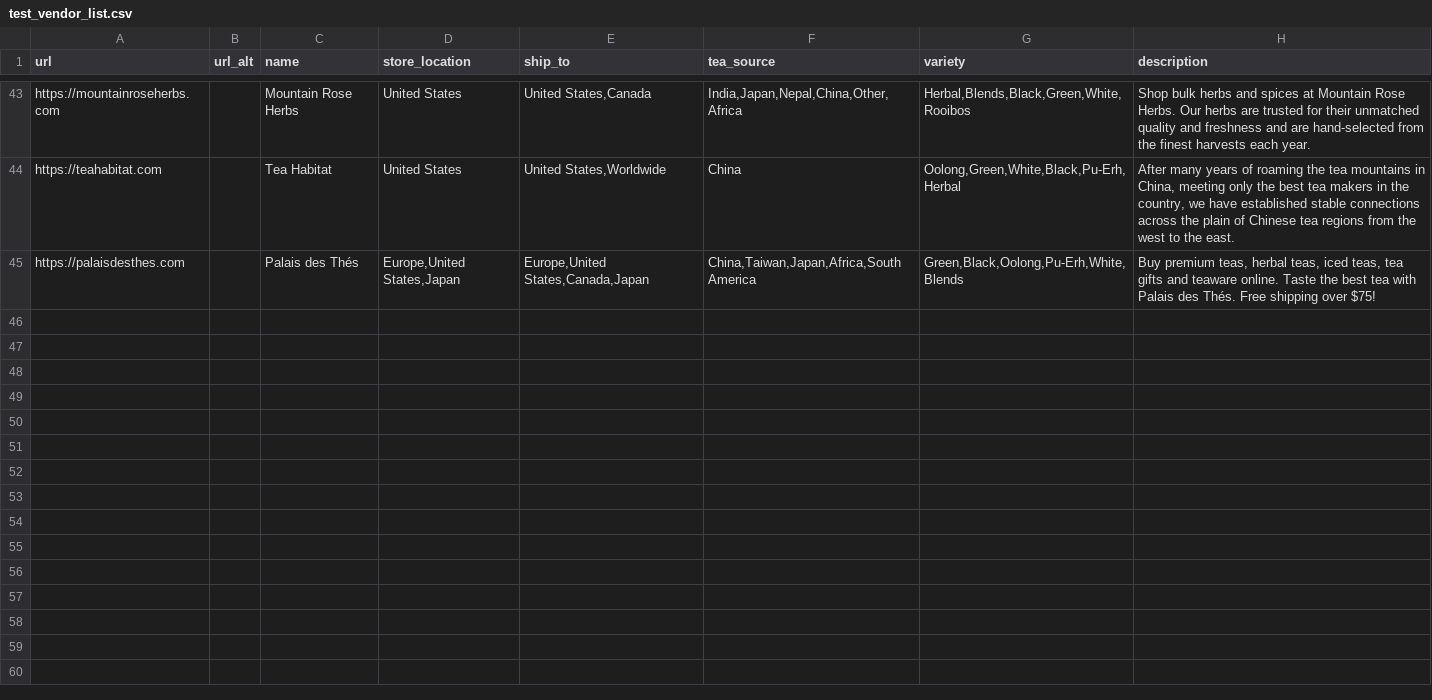
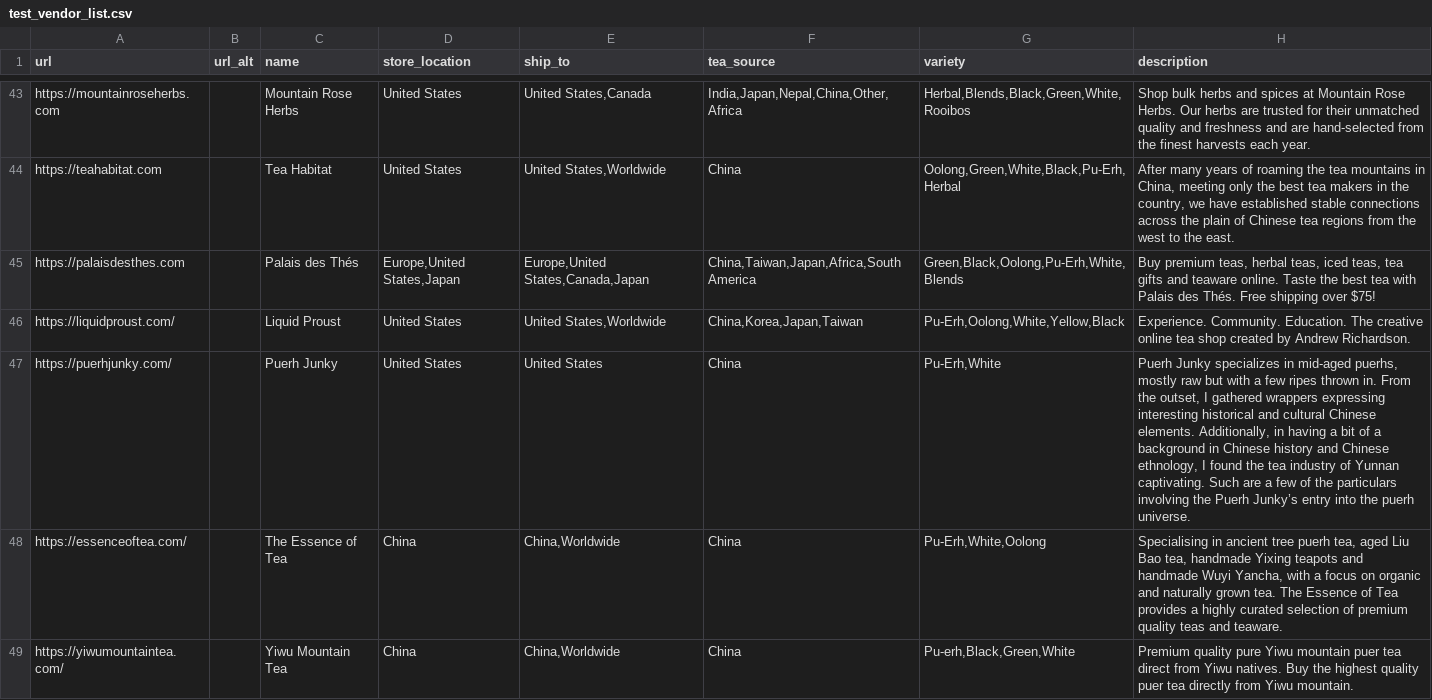
Before and after one commit to cmeadowstech/Teahookup, a CSV file: app/test_vendor_list.csv, drawn as a sheet; only a part is shown, gaps mark what is left out.

```diff
--- a/app/test_vendor_list.csv
+++ b/app/test_vendor_list.csv
@@ -45 +45,5 @@ https://teahabitat.com,,Tea Habitat,United States,"United States,Worldwide",Chin
 https://palaisdesthes.com,,Palais des Thés,"Europe,United States,Japan","Europe,United States,Canada,Japan","China,Taiwan,Japan,Africa,South America","Green,Black,Oolong,Pu-Erh,White,Blends","Buy premium teas, herbal teas, iced teas, tea gifts and teaware online. Taste the best tea with Palais des Thés. Free shipping over $75!"
+https://liquidproust.com/,,Liquid Proust,United States,"United States,Worldwide","China,Korea,Japan,Taiwan","Pu-Erh,Oolong,White,Yellow,Black",Experience. Community. Education. The creative online tea shop created by Andrew Richardson.
+https://puerhjunky.com/,,Puerh Junky,United States,United States,China,"Pu-Erh,White","Puerh Junky specializes in mid-aged puerhs, mostly raw but with a few ripes thrown in.  From the outset, I gathered wrappers expressing interesting historical and cultural Chinese elements.  Additionally, in having a bit of a background in Chinese history and Chinese ethnology, I found the tea industry of Yunnan captivating.  Such are a few of the particulars involving the Puerh Junky’s entry into the puerh universe.  "
+https://essenceoftea.com/,,The Essence of Tea,China,"China,Worldwide",China,"Pu-Erh,White,Oolong","Specialising in ancient tree puerh tea, aged Liu Bao tea, handmade Yixing teapots and handmade Wuyi Yancha, with a focus on organic and naturally grown tea. The Essence of Tea provides a highly curated selection of premium quality teas and teaware."
+https://yiwumountaintea.com/,,Yiwu Mountain Tea,China,"China,Worldwide",China,"Pu-erh,Black,Green,White",Premium quality pure Yiwu mountain puer tea direct from Yiwu natives. Buy the highest quality puer tea directly from Yiwu mountain.
```
Also changed, not shown: 15 other files.
